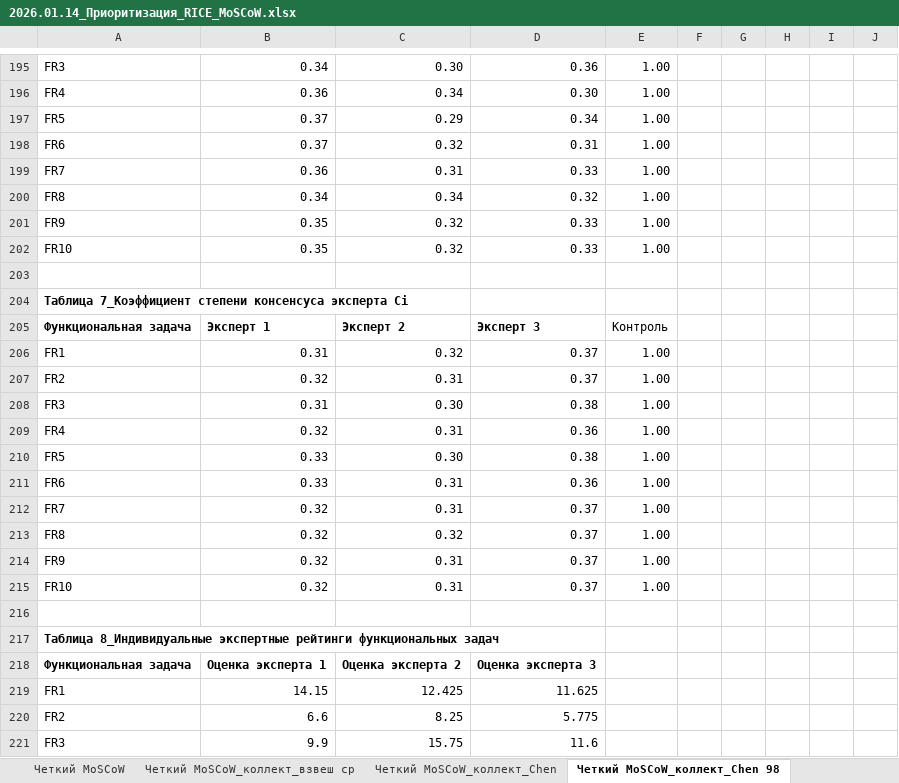
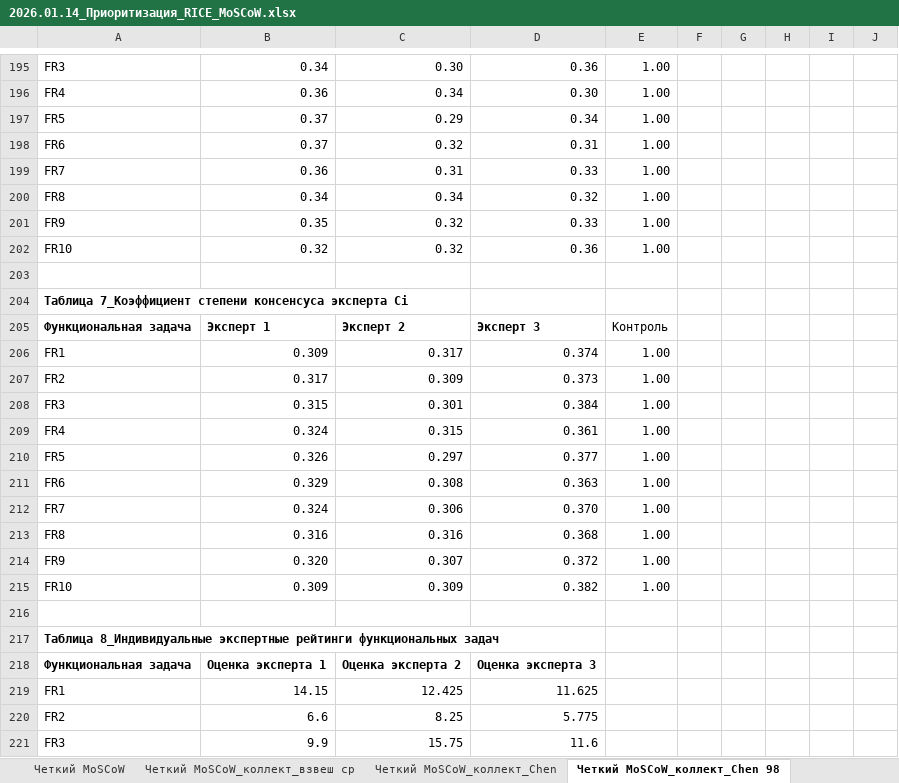
Before and after one commit to inna531/Fuzzy-Agile-Development, an Excel workbook: 2026.01.14_Приоритизация_RICE_MoSCoW.xlsx, sheet Четкий MoSCoW_коллект_Chen 98, drawn as a sheet; only a part is shown, gaps mark what is left out; values as stored, in another font and other column widths than the file's, no borders; the diff covers the shown part only; the diff names each change by its address in the sheet, - before the commit and + after, or states it on an @@ line.

Commit message:
В ноутбук с кодом добавлены четкая и нечеткая модель MoSCoW, когда нечеткие оценки не имеют пересечений (статья Chen 98), добавлены Excel файлы для загрузки и выгрузки данных

```diff
--- a/2026.01.14_Приоритизация_RICE_MoSCoW.xlsx (sheet Четкий MoSCoW_коллект_Chen 98)
+++ b/2026.01.14_Приоритизация_RICE_MoSCoW.xlsx (sheet Четкий MoSCoW_коллект_Chen 98)
-B202: 0.35
+B202: 0.32
-D202: 0.33
+D202: 0.36
-B206: 0.31
+B206: 0.309
-C206: 0.32
+C206: 0.317
-D206: 0.37
+D206: 0.374
-B207: 0.32
+B207: 0.317
-C207: 0.31
+C207: 0.309
-D207: 0.37
+D207: 0.373
-B208: 0.31
+B208: 0.315
-C208: 0.30
+C208: 0.301
-D208: 0.38
+D208: 0.384
-B209: 0.32
+B209: 0.324
-C209: 0.31
+C209: 0.315
-D209: 0.36
+D209: 0.361
-B210: 0.33
+B210: 0.326
-C210: 0.30
+C210: 0.297
-D210: 0.38
+D210: 0.377
-B211: 0.33
+B211: 0.329
-C211: 0.31
+C211: 0.308
-D211: 0.36
+D211: 0.363
-B212: 0.32
+B212: 0.324
-C212: 0.31
+C212: 0.306
-D212: 0.37
+D212: 0.370
-B213: 0.32
+B213: 0.316
-C213: 0.32
+C213: 0.316
-D213: 0.37
+D213: 0.368
-B214: 0.32
+B214: 0.320
-C214: 0.31
+C214: 0.307
-D214: 0.37
+D214: 0.372
-B215: 0.32
+B215: 0.309
-C215: 0.31
+C215: 0.309
-D215: 0.37
+D215: 0.382
```
Also changed, not shown: 4 added rows, 4 removed rows and 13 edited cells elsewhere in this sheet, sheet FMoSCoW_колл_Чен 98_ноль слева, sheet Колл пр реш_Чен 98_пример, formulas that keep their value, 5 other files.
